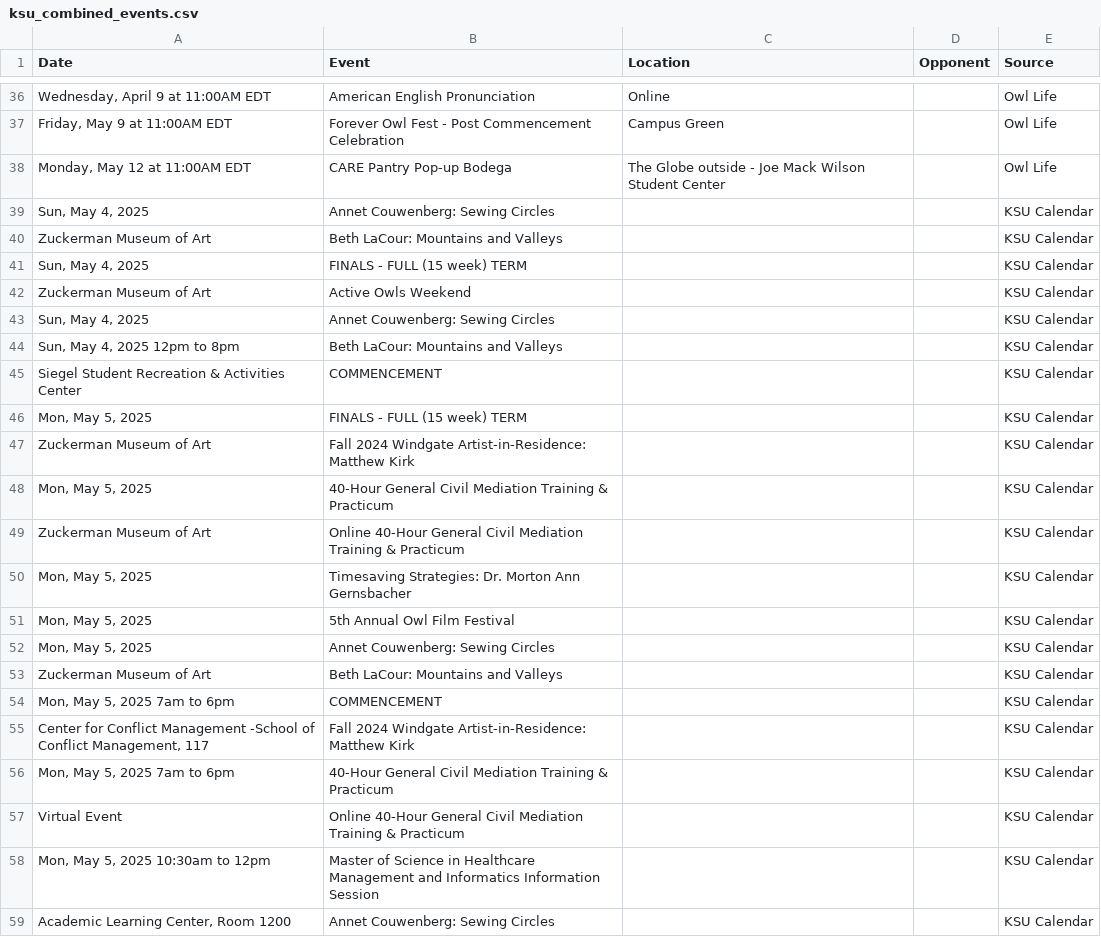
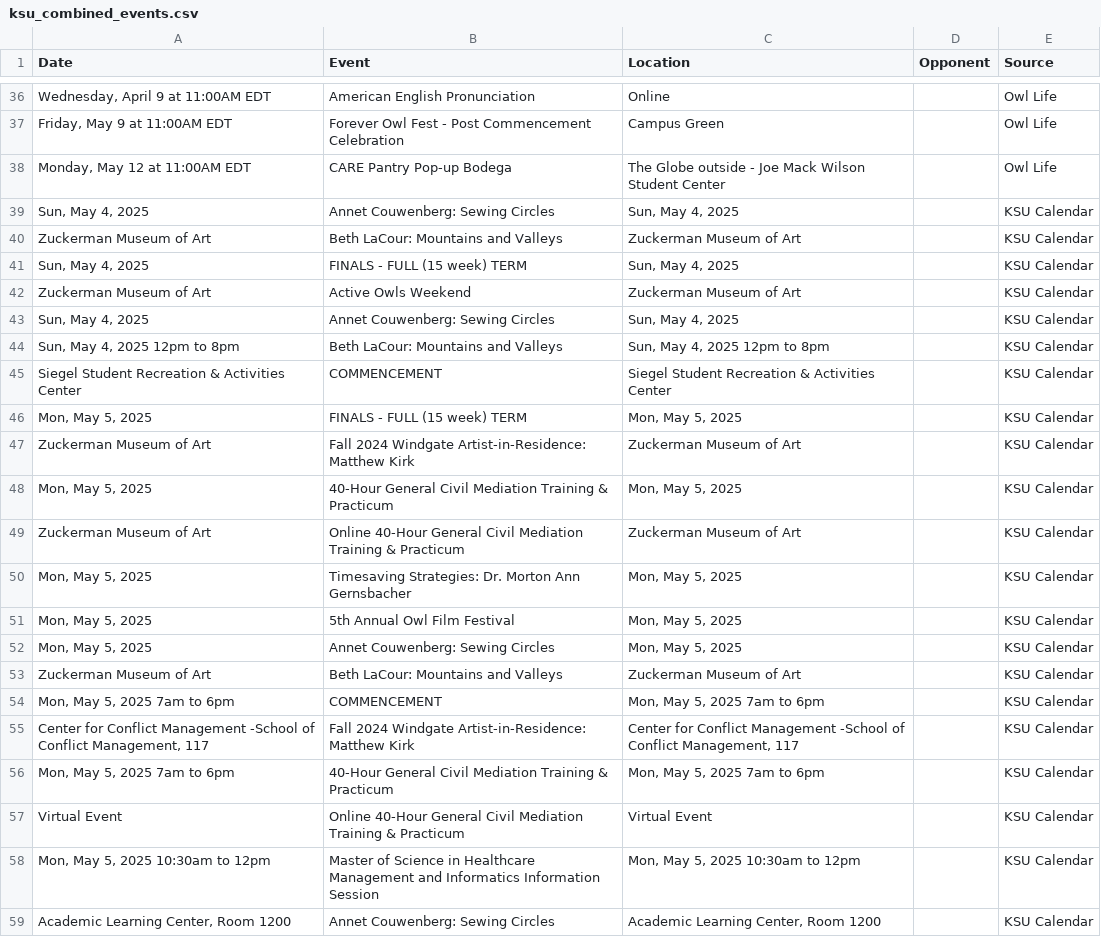
Before and after one commit to ksu-is/campus-event-finder, a CSV file: ksu_combined_events.csv, drawn as a sheet; only a part is shown, gaps mark what is left out; the diff names each change by its address in the sheet, - before the commit and + after, or states it on an @@ line.

Commit message:
Update ksu_combined_events.csv

```diff
--- a/ksu_combined_events.csv
+++ b/ksu_combined_events.csv
-C39 (Location): (empty)
+C39 (Location): Sun, May 4, 2025
-C40 (Location): (empty)
+C40 (Location): Zuckerman Museum of Art
-C41 (Location): (empty)
+C41 (Location): Sun, May 4, 2025
-C42 (Location): (empty)
+C42 (Location): Zuckerman Museum of Art
-C43 (Location): (empty)
+C43 (Location): Sun, May 4, 2025
-C44 (Location): (empty)
+C44 (Location): Sun, May 4, 2025 12pm to 8pm
-C45 (Location): (empty)
+C45 (Location): Siegel Student Recreation & Activities Center
-C46 (Location): (empty)
+C46 (Location): Mon, May 5, 2025
-C47 (Location): (empty)
+C47 (Location): Zuckerman Museum of Art
-C48 (Location): (empty)
+C48 (Location): Mon, May 5, 2025
-C49 (Location): (empty)
+C49 (Location): Zuckerman Museum of Art
-C50:C52 (Location): (empty)
+C50:C52 (Location): Mon, May 5, 2025
-C53 (Location): (empty)
+C53 (Location): Zuckerman Museum of Art
-C54 (Location): (empty)
+C54 (Location): Mon, May 5, 2025 7am to 6pm
-C55 (Location): (empty)
+C55 (Location): Center for Conflict Management -School of Conflict Management, 117
-C56 (Location): (empty)
+C56 (Location): Mon, May 5, 2025 7am to 6pm
-C57 (Location): (empty)
+C57 (Location): Virtual Event
-C58 (Location): (empty)
+C58 (Location): Mon, May 5, 2025 10:30am to 12pm
-C59 (Location): (empty)
+C59 (Location): Academic Learning Center, Room 1200
```
